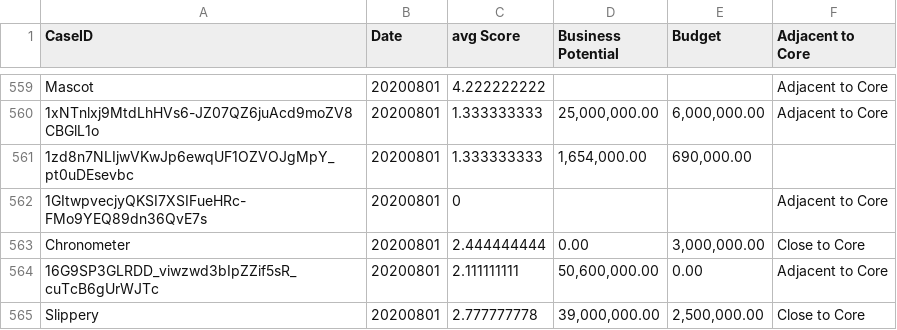
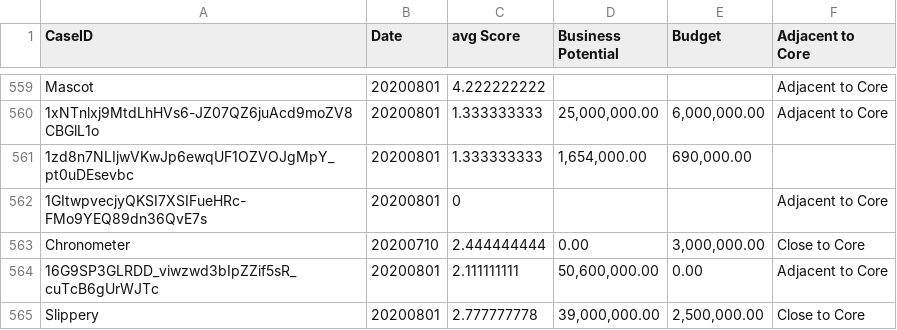
Before and after one commit to janne-scale/jslindst.github.io, a CSV file: data/Data for Cases bubble chart - Sheet4 (2).csv, drawn as a sheet; only a part is shown, gaps mark what is left out.

Commit message:
Update Data for Cases bubble chart - Sheet4 (2).csv

```diff
--- a/data/Data for Cases bubble chart - Sheet4 (2).csv
+++ b/data/Data for Cases bubble chart - Sheet4 (2).csv
@@ -562,3 +562,3 @@ Mascot,  20200801,4.222222222,,,Adjacent to Core
 1GItwpvecjyQKSI7XSIFueHRc-FMo9YEQ89dn36QvE7s,  20200801,0,,,Adjacent to Core
-Chronometer,  20200801,2.444444444,"0.00","3,000,000.00",Close to Core
+Chronometer,  20200710,2.444444444,"0.00","3,000,000.00",Close to Core
 16G9SP3GLRDD_viwzwd3bIpZZif5sR_cuTcB6gUrWJTc,  20200801,2.111111111,"50,600,000.00",0.00,Adjacent to Core
```
